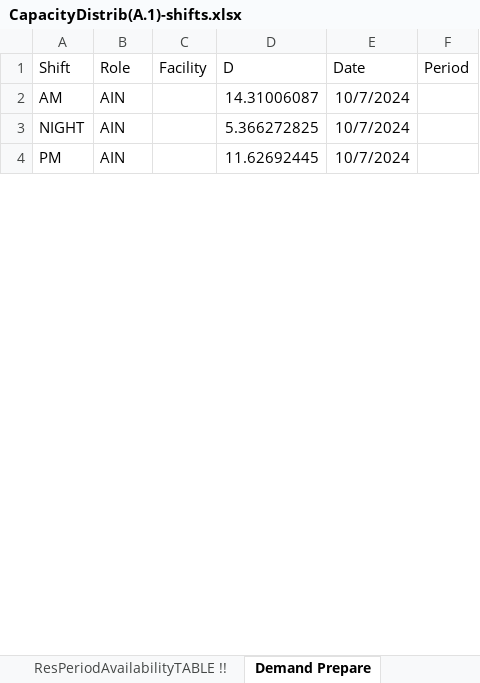
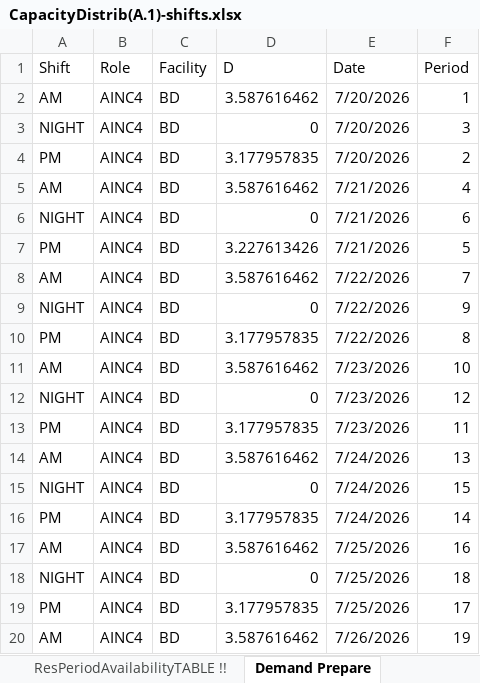
Before and after one commit to CENTRIEffortManagement/ResidentialCare, an Excel workbook: CLIENT/DATExx-Whiddon/UNITS/Unit1/2. Calculations/AINC4/CapacityDistrib(A.1)-shifts.xlsx, sheet Demand Prepare, drawn as a sheet; only a part is shown; values as stored, in another font and other column widths than the file's, no borders; table styles not drawn; the diff covers the shown part only; the diff names each change by its address in the sheet, - before the commit and + after, or states it on an @@ line.

```diff
--- a/CLIENT/DATExx-Whiddon/UNITS/Unit1/2. Calculations/AINC4/CapacityDistrib(A.1)-shifts.xlsx (sheet Demand Prepare)
+++ b/CLIENT/DATExx-Whiddon/UNITS/Unit1/2. Calculations/AINC4/CapacityDistrib(A.1)-shifts.xlsx (sheet Demand Prepare)
-B2:B4 (Role): AIN
+B2:B4 (Role): AINC4
-C2:C4 (Facility): (empty)
+C2:C4 (Facility): BD
-D2 (D): 14.31006087
+D2 (D): 3.587616462
-E2:E4 (Date): 10/7/2024
+E2:E4 (Date): 7/20/2026
-F2 (Period): (empty)
+F2 (Period): 1
-D3 (D): 5.366272825
+D3 (D): 0
-F3 (Period): (empty)
+F3 (Period): 3
-D4 (D): 11.62692445
+D4 (D): 3.177957835
-F4 (Period): (empty)
+F4 (Period): 2
+row 5: AM | AINC4 | BD | 3.587616462 | 7/21/2026 | 4
+row 6: NIGHT | AINC4 | BD | 0 | 7/21/2026 | 6
+row 7: PM | AINC4 | BD | 3.227613426 | 7/21/2026 | 5
+row 8: AM | AINC4 | BD | 3.587616462 | 7/22/2026 | 7
+row 9: NIGHT | AINC4 | BD | 0 | 7/22/2026 | 9
+row 10: PM | AINC4 | BD | 3.177957835 | 7/22/2026 | 8
+row 11: AM | AINC4 | BD | 3.587616462 | 7/23/2026 | 10
+row 12: NIGHT | AINC4 | BD | 0 | 7/23/2026 | 12
+row 13: PM | AINC4 | BD | 3.177957835 | 7/23/2026 | 11
+row 14: AM | AINC4 | BD | 3.587616462 | 7/24/2026 | 13
+row 15: NIGHT | AINC4 | BD | 0 | 7/24/2026 | 15
+row 16: PM | AINC4 | BD | 3.177957835 | 7/24/2026 | 14
+row 17: AM | AINC4 | BD | 3.587616462 | 7/25/2026 | 16
+row 18: NIGHT | AINC4 | BD | 0 | 7/25/2026 | 18
+row 19: PM | AINC4 | BD | 3.177957835 | 7/25/2026 | 17
+row 20: AM | AINC4 | BD | 3.587616462 | 7/26/2026 | 19
```
Also changed, not shown: 56 added rows, 30 removed rows and 45 edited cells elsewhere in this sheet, sheet ResourcePeriodTABLE-empty, sheet ResPeriodWDTABLE, sheet ResPeriodAllocationTABLE, sheet ResPeriodAvailabilityTABLE !!, sheet MultiDayPeriod-Remove, sheet Resources, 3 more sheets, CLIENT/DATExx-Whiddon/UNITS/Unit1/2. Calculations/AINC4/CapacityDistrib(B)-shifts.xlsx, CLIENT/DATExx-Whiddon/UNITS/Unit1/2. Calculations/Allocation.xlsx, 36 other files.
